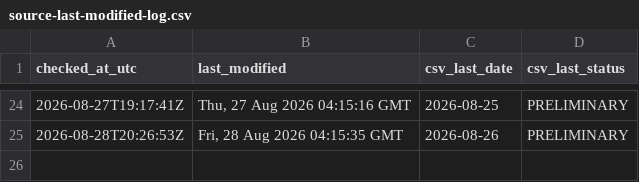
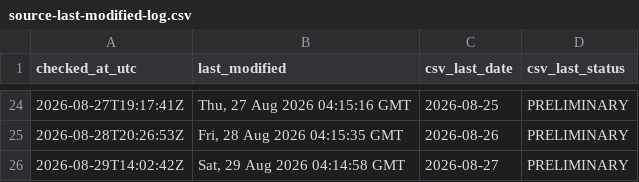
Before and after one commit to ArmandDelessert/ClimateChange, a CSV file: climate-spiral/data/source-last-modified-log.csv, drawn as a sheet; only a part is shown, gaps mark what is left out.

```diff
--- a/climate-spiral/data/source-last-modified-log.csv
+++ b/climate-spiral/data/source-last-modified-log.csv
@@ -25 +25,2 @@ checked_at_utc,last_modified,csv_last_date,csv_last_status
 2026-08-28T20:26:53Z,"Fri, 28 Aug 2026 04:15:35 GMT",2026-08-26,PRELIMINARY
+2026-08-29T14:02:42Z,"Sat, 29 Aug 2026 04:14:58 GMT",2026-08-27,PRELIMINARY
```
Also changed, not shown: 1 other file.
